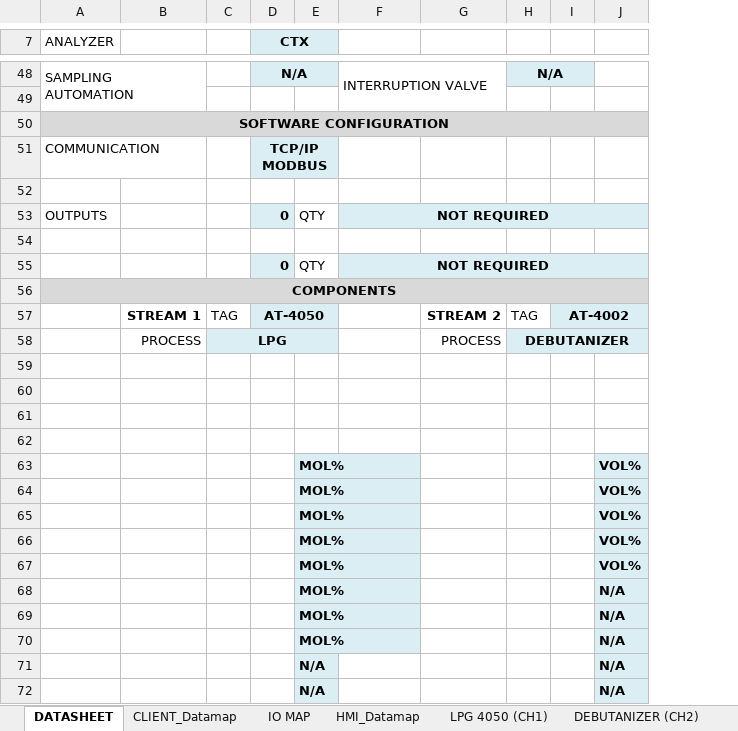
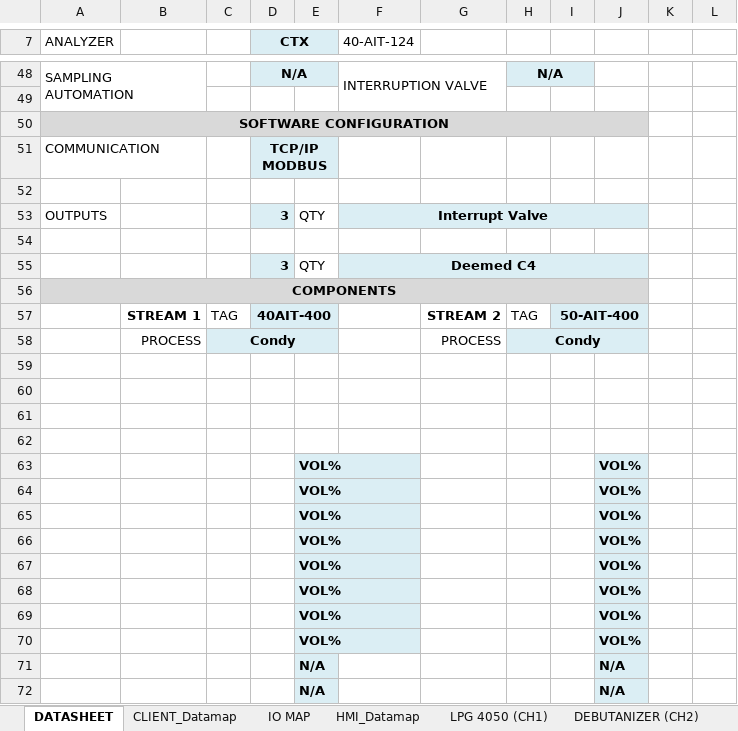
Before and after one commit to Insight-Analytical-Solutions/7Gens_Karr, an Excel workbook: PETRONAS_TOWN_NORTH_AUTOMATION_DATABOOK_200722.xlsx, sheet DATASHEET, drawn as a sheet; only a part is shown, gaps mark what is left out; values as stored, in another font and other column widths than the file's, no borders; charts and pictures not drawn; removed rows and columns are numbered as before the commit, all else as after; the diff covers the shown part only; the diff names each change by its address in the sheet, - before the commit and + after, or states it on an @@ line.

```diff
--- a/PETRONAS_TOWN_NORTH_AUTOMATION_DATABOOK_200722.xlsx (sheet DATASHEET)
+++ b/PETRONAS_TOWN_NORTH_AUTOMATION_DATABOOK_200722.xlsx (sheet DATASHEET)
-column I, row 57: AT-4002
+column I, row 57: 50-AIT-400
+column K, empty
+column L, empty
-F7: (empty)
+F7: 40-AIT-124
-D53 (CTX): 0
+D53 (CTX): 3
-F53 (40-AIT-124): NOT REQUIRED
+F53 (40-AIT-124): Interrupt Valve
-row 55:  |  |  | 0 | QTY | NOT REQUIRED
+row 55:  |  |  | 3 | QTY | Deemed C4
-D57 (CTX): AT-4050
+D57 (CTX): 40AIT-400
-C58: LPG
+C58: Condy
-H58: DEBUTANIZER
+H58: Condy
-E63:E67: MOL%
+E63:E67: VOL%
-row 68:  |  |  |  | MOL% |  |  |  |  | N/A
-row 69:  |  |  |  | MOL% |  |  |  |  | N/A
-row 70:  |  |  |  | MOL% |  |  |  |  | N/A
+row 68:  |  |  |  | VOL% |  |  |  |  | VOL%
+row 69:  |  |  |  | VOL% |  |  |  |  | VOL%
+row 70:  |  |  |  | VOL% |  |  |  |  | VOL%
```
Also changed, not shown: 12 added rows, 12 removed rows and 38 edited cells elsewhere in this sheet, charts or pictures, AUTOMATION_DATA_SHEET_7 Gens - Karr JJM.xlsx, 1 other file.
